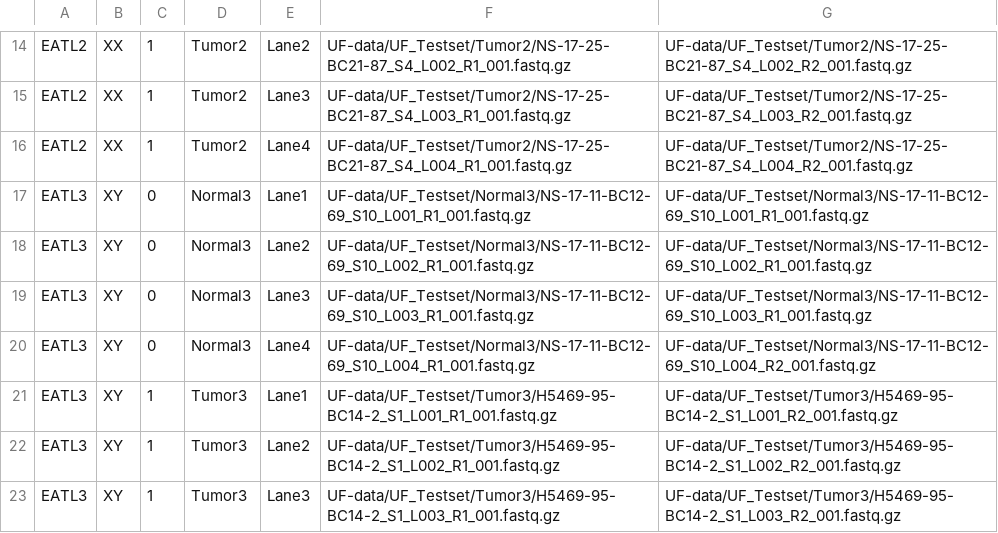
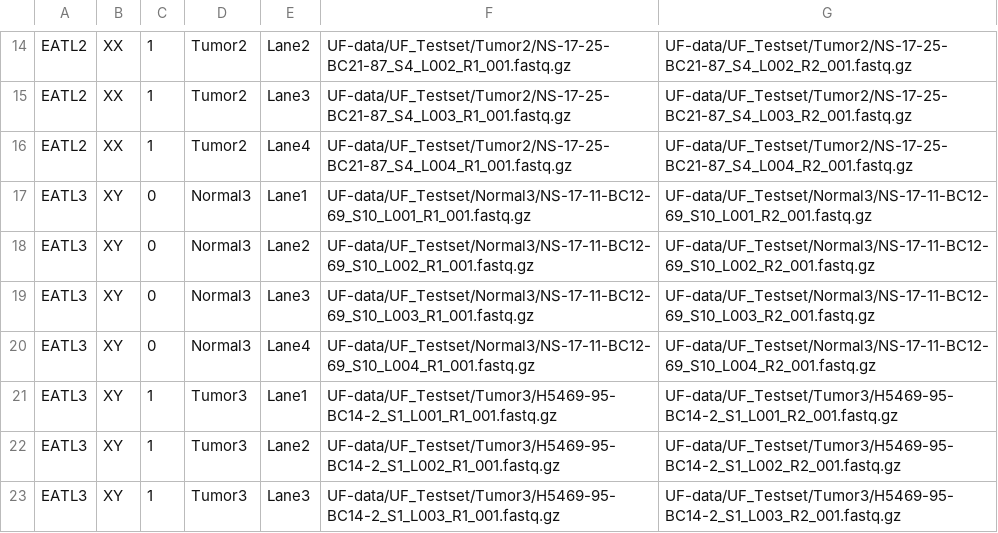
Before and after one commit to GMS6804-master/Sarek, a TSV file: UF-data/UFsampledata.tsv, drawn as a sheet; only a part is shown, gaps mark what is left out.

Commit message:
fixed UFsampledata.tsv file

```diff
--- a/UF-data/UFsampledata.tsv
+++ b/UF-data/UFsampledata.tsv
@@ -16,5 +16,5 @@ EATL2	XX	1	Tumor2	Lane3	UF-data/UF_Testset/Tumor2/NS-17-25-BC21-87_S4_L003_R1_00
 EATL2	XX	1	Tumor2	Lane4	UF-data/UF_Testset/Tumor2/NS-17-25-BC21-87_S4_L004_R1_001.fastq.gz	UF-data/UF_Testset/Tumor2/NS-17-25-BC21-87_S4_L004_R2_001.fastq.gz
-EATL3	XY	0	Normal3	Lane1	UF-data/UF_Testset/Normal3/NS-17-11-BC12-69_S10_L001_R1_001.fastq.gz	UF-data/UF_Testset/Normal3/NS-17-11-BC12-69_S10_L001_R1_001.fastq.gz
-EATL3	XY	0	Normal3	Lane2	UF-data/UF_Testset/Normal3/NS-17-11-BC12-69_S10_L002_R1_001.fastq.gz	UF-data/UF_Testset/Normal3/NS-17-11-BC12-69_S10_L002_R1_001.fastq.gz
-EATL3	XY	0	Normal3	Lane3	UF-data/UF_Testset/Normal3/NS-17-11-BC12-69_S10_L003_R1_001.fastq.gz	UF-data/UF_Testset/Normal3/NS-17-11-BC12-69_S10_L003_R1_001.fastq.gz
+EATL3	XY	0	Normal3	Lane1	UF-data/UF_Testset/Normal3/NS-17-11-BC12-69_S10_L001_R1_001.fastq.gz	UF-data/UF_Testset/Normal3/NS-17-11-BC12-69_S10_L001_R2_001.fastq.gz
+EATL3	XY	0	Normal3	Lane2	UF-data/UF_Testset/Normal3/NS-17-11-BC12-69_S10_L002_R1_001.fastq.gz	UF-data/UF_Testset/Normal3/NS-17-11-BC12-69_S10_L002_R2_001.fastq.gz
+EATL3	XY	0	Normal3	Lane3	UF-data/UF_Testset/Normal3/NS-17-11-BC12-69_S10_L003_R1_001.fastq.gz	UF-data/UF_Testset/Normal3/NS-17-11-BC12-69_S10_L003_R2_001.fastq.gz
 EATL3	XY	0	Normal3	Lane4	UF-data/UF_Testset/Normal3/NS-17-11-BC12-69_S10_L004_R1_001.fastq.gz	UF-data/UF_Testset/Normal3/NS-17-11-BC12-69_S10_L004_R2_001.fastq.gz
```
